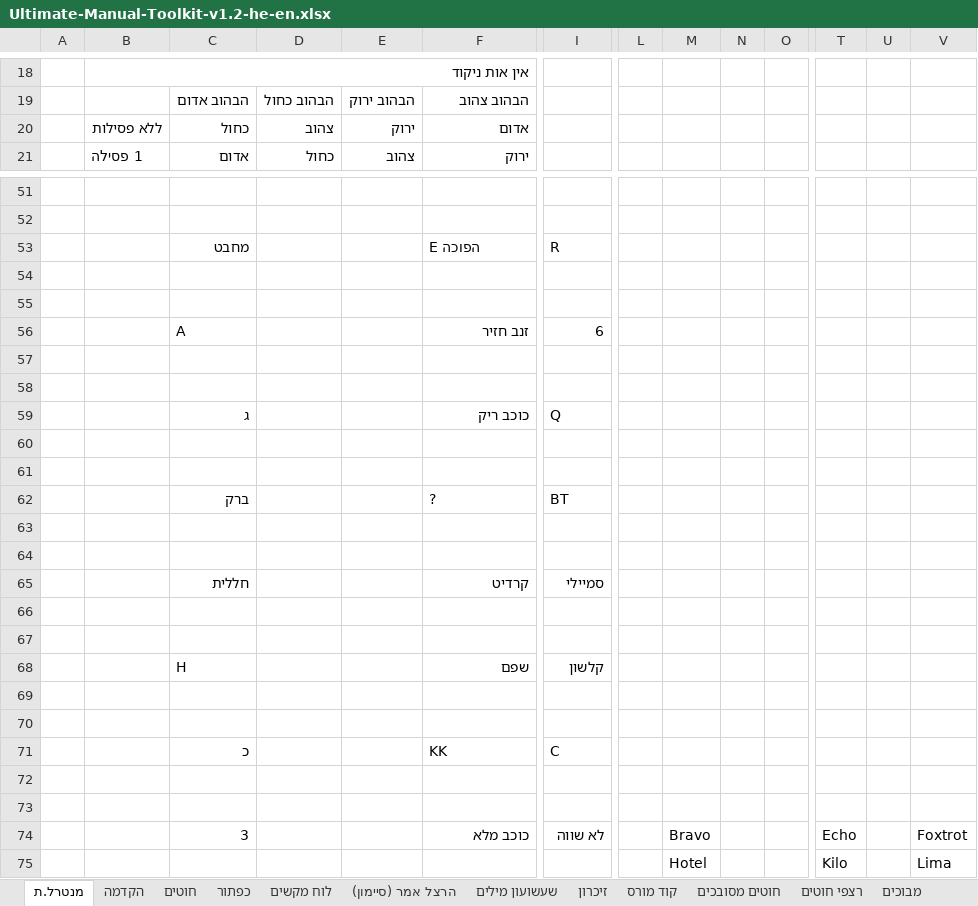
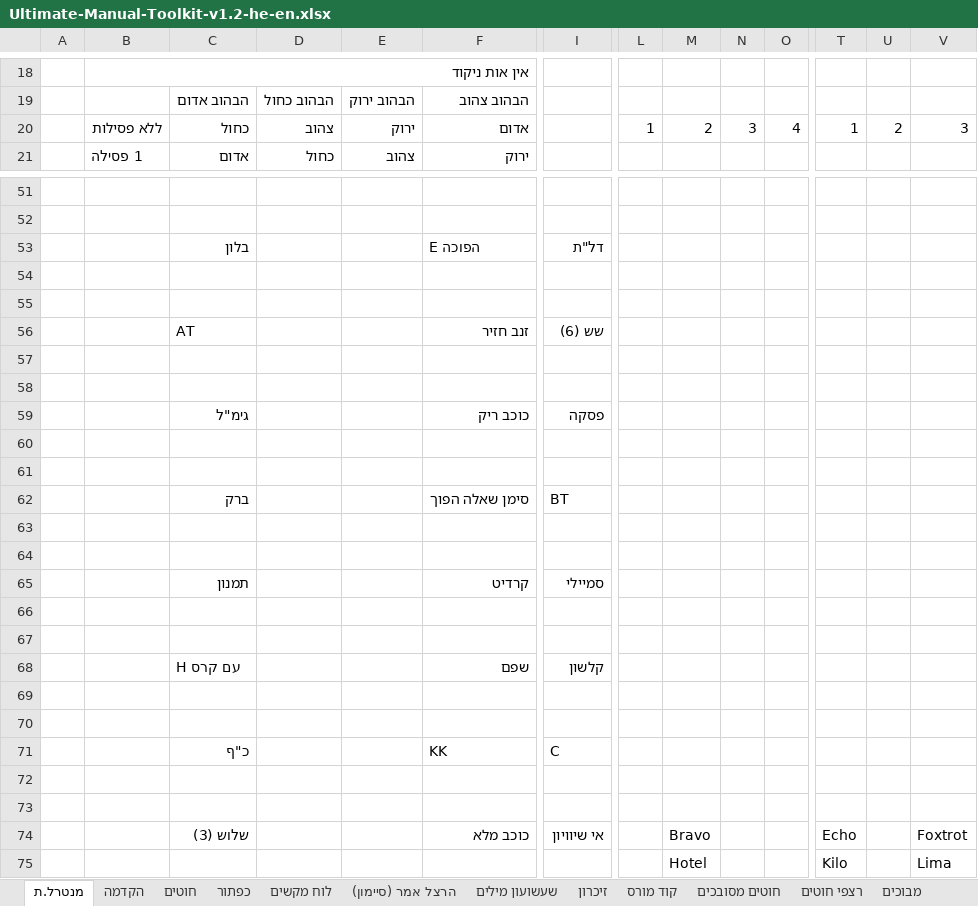
Before and after one commit to HebrewBombManual/hebrewbombmanual.github.io, an Excel workbook: ultimate-toolkit/files/Ultimate-Manual-Toolkit-v1.2-he-en.xlsx, sheet מנטרל.ת, drawn as a sheet; only a part is shown, gaps mark what is left out; values as stored, in another font and other column widths than the file's, no cell formats; charts and pictures not drawn; removed rows and columns are numbered as before the commit, all else as after; rows hold the shown columns only; the diff covers the shown part only; the diff names each change by its address in the sheet, - before the commit and + after, or states it on an @@ line.

Commit message:
docs: ultimate toolkit minor fix

```diff
--- a/ultimate-toolkit/files/Ultimate-Manual-Toolkit-v1.2-he-en.xlsx (sheet מנטרל.ת)
+++ b/ultimate-toolkit/files/Ultimate-Manual-Toolkit-v1.2-he-en.xlsx (sheet מנטרל.ת)
-row 20:  | ללא פסילות | כחול | צהוב | ירוק | אדום
+row 20:  | ללא פסילות | כחול | צהוב | ירוק | אדום |  | 1 | 2 | 3 | 4 | 1 | 2 | 3
-C53: מחבט
+C53: בלון
-I53: R
+I53: דל"ת
-C56: A
+C56: AT
-I56: 6
+I56: שש (6)
-row 59:  |  | ג |  |  | כוכב ריק | Q
+row 59:  |  | גימ"ל |  |  | כוכב ריק | פסקה
-F62: ?
+F62: סימן שאלה הפוך
-C65: חללית
+C65: תמנון
-C68: H
+C68: H עם קרס
-C71: כ
+C71: כ"ף
-C74: 3
+C74: שלוש (3)
-I74: לא שווה
+I74: אי שיוויון
```
Also changed, not shown: 2 added rows, 2 removed rows and 16 edited cells elsewhere in this sheet, sheet לוח מקשים, sheet קוד מורס, sheet זיכרון, cell formats.
